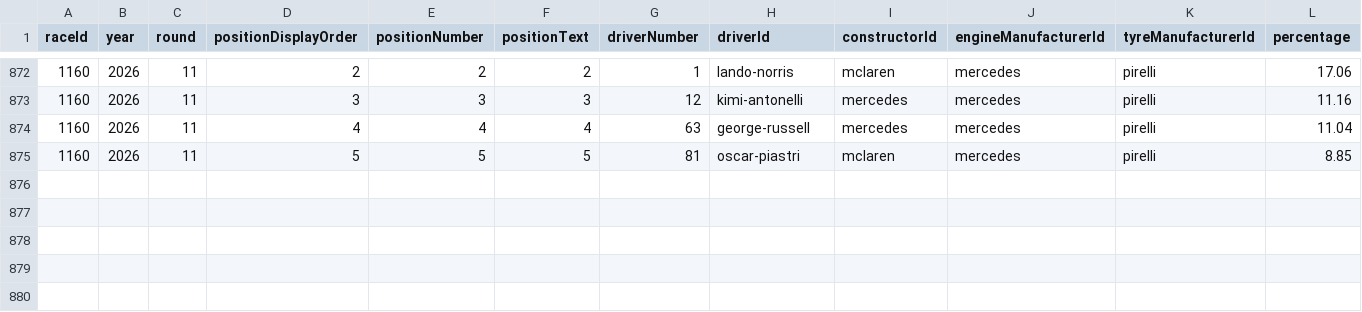
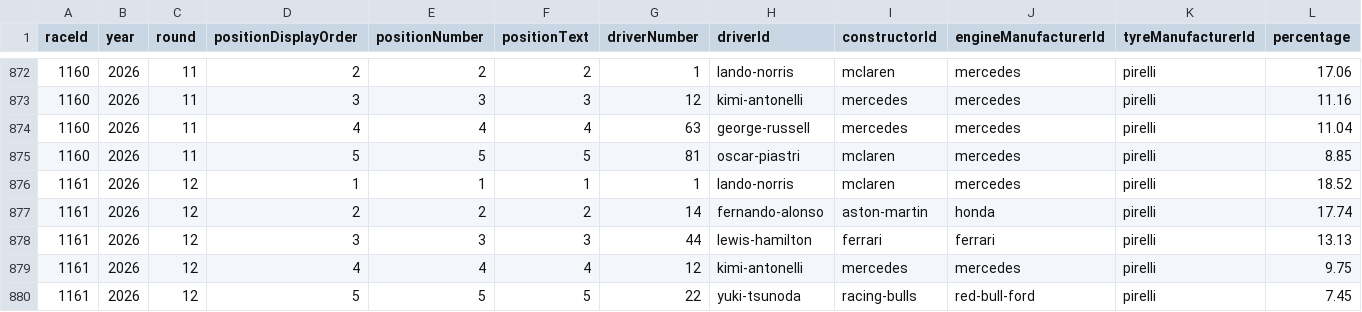
Before and after one commit to BoBeauf/formula_one, a CSV file: f1db-csv/f1db-races-driver-of-the-day-results.csv, drawn as a sheet; only a part is shown, gaps mark what is left out.

```diff
--- a/f1db-csv/f1db-races-driver-of-the-day-results.csv
+++ b/f1db-csv/f1db-races-driver-of-the-day-results.csv
@@ -875 +875,6 @@
 1160,2026,11,5,5,"5","81","oscar-piastri","mclaren","mercedes","pirelli",8.85
+1161,2026,12,1,1,"1","1","lando-norris","mclaren","mercedes","pirelli",18.52
+1161,2026,12,2,2,"2","14","fernando-alonso","aston-martin","honda","pirelli",17.74
+1161,2026,12,3,3,"3","44","lewis-hamilton","ferrari","ferrari","pirelli",13.13
+1161,2026,12,4,4,"4","12","kimi-antonelli","mercedes","mercedes","pirelli",9.75
+1161,2026,12,5,5,"5","22","yuki-tsunoda","racing-bulls","red-bull-ford","pirelli",7.45
```
Also changed, not shown: f1db-csv/f1db-races-constructor-standings.csv, f1db-csv/f1db-races-driver-standings.csv, 23 other files.
